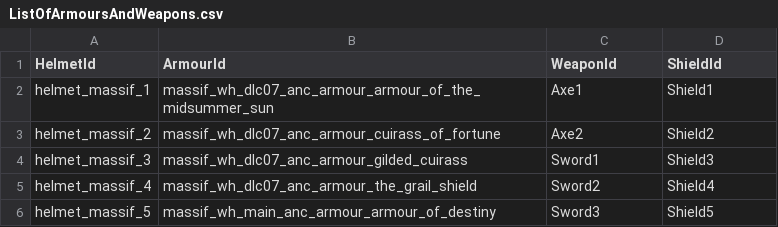
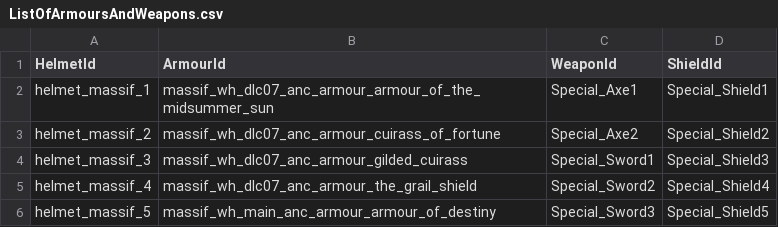
Before and after one commit to admiralnelson/the-royal-armoury-of-bretonnia, a CSV file: generate armour combinations/ListOfArmoursAndWeapons.csv, drawn as a sheet.

```diff
--- a/generate armour combinations/ListOfArmoursAndWeapons.csv
+++ b/generate armour combinations/ListOfArmoursAndWeapons.csv
@@ -1,6 +1,6 @@
 HelmetId,ArmourId,WeaponId,ShieldId
-helmet_massif_1,massif_wh_dlc07_anc_armour_armour_of_the_midsummer_sun,Axe1,Shield1
-helmet_massif_2,massif_wh_dlc07_anc_armour_cuirass_of_fortune,Axe2,Shield2
-helmet_massif_3,massif_wh_dlc07_anc_armour_gilded_cuirass,Sword1,Shield3
-helmet_massif_4,massif_wh_dlc07_anc_armour_the_grail_shield,Sword2,Shield4
-helmet_massif_5,massif_wh_main_anc_armour_armour_of_destiny,Sword3,Shield5
+helmet_massif_1,massif_wh_dlc07_anc_armour_armour_of_the_midsummer_sun,Special_Axe1,Special_Shield1
+helmet_massif_2,massif_wh_dlc07_anc_armour_cuirass_of_fortune,Special_Axe2,Special_Shield2
+helmet_massif_3,massif_wh_dlc07_anc_armour_gilded_cuirass,Special_Sword1,Special_Shield3
+helmet_massif_4,massif_wh_dlc07_anc_armour_the_grail_shield,Special_Sword2,Special_Shield4
+helmet_massif_5,massif_wh_main_anc_armour_armour_of_destiny,Special_Sword3,Special_Shield5
```
Also changed, not shown: generate armour combinations/AssetIdsToTheActualAssetFilenames.csv, 3 other files.
